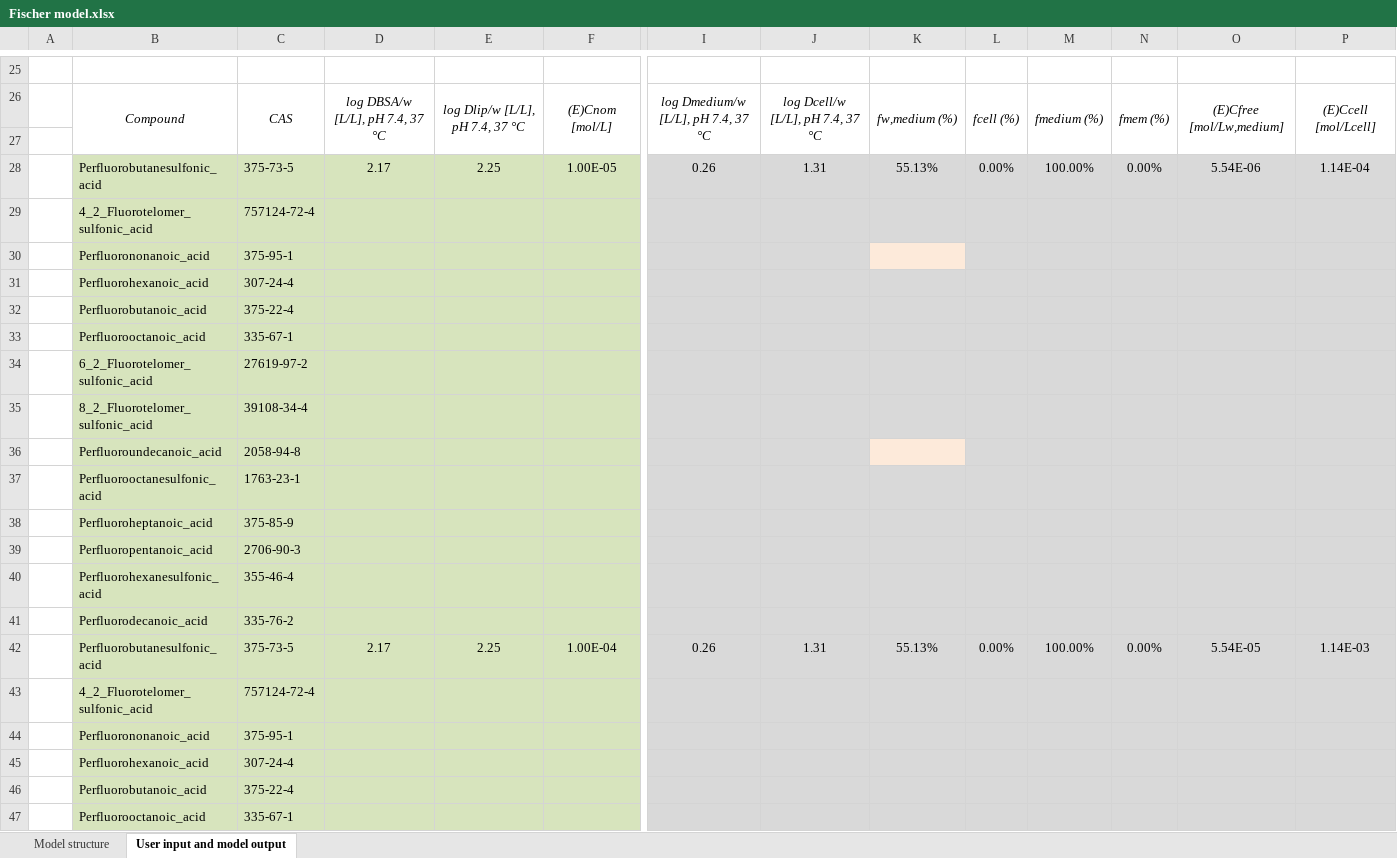
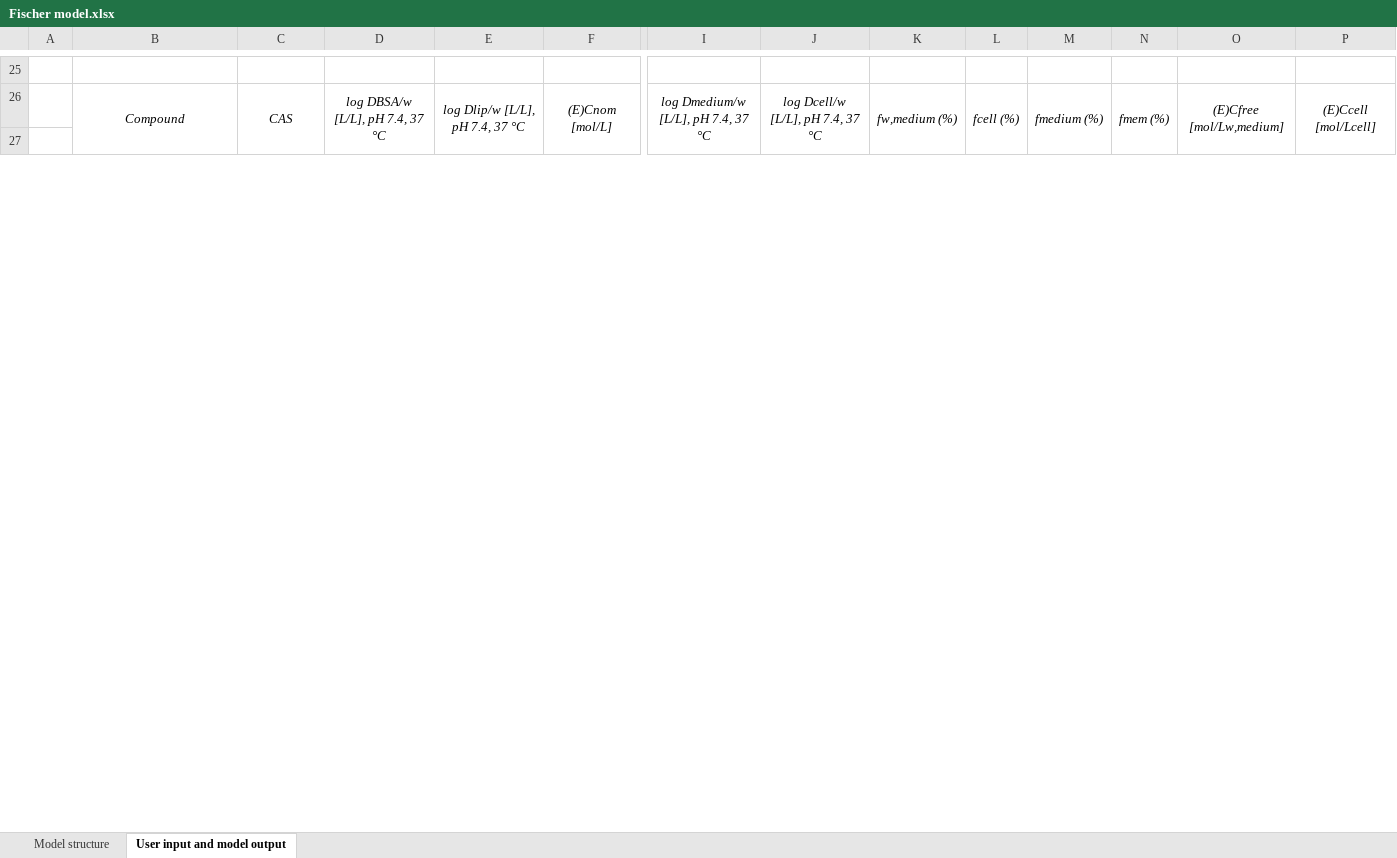
Before and after one commit to hsingchiehlin/Invitro_mass_balance_models, an Excel workbook: model performance comparison/Ratio_Cfree_Cnominal/ThisStudy_data/Fischer model.xlsx, sheet User input and model output, drawn as a sheet; only a part is shown, gaps mark what is left out; values as stored, in another font and other column widths than the file's, no borders; removed rows and columns are numbered as before the commit, all else as after; rows hold the shown columns only; the diff covers the shown part only; the diff names each change by its address in the sheet, - before the commit and + after, or states it on an @@ line.

```diff
--- a/model performance comparison/Ratio_Cfree_Cnominal/ThisStudy_data/Fischer model.xlsx (sheet User input and model output)
+++ b/model performance comparison/Ratio_Cfree_Cnominal/ThisStudy_data/Fischer model.xlsx (sheet User input and model output)
-row 28:  | Perfluorobutanesulfonic_acid | 375-73-5 | 2.17 | 2.25 | 1.00E-05 | 0.26 | 1.31 | 55.13% | 0.00% | 100.00% | 0.00% | 5.54E-06 | 1.14E-04
-row 29:  | 4_2_Fluorotelomer_sulfonic_acid | 757124-72-4
-row 30:  | Perfluorononanoic_acid | 375-95-1
-row 31:  | Perfluorohexanoic_acid | 307-24-4
-row 32:  | Perfluorobutanoic_acid | 375-22-4
-row 33:  | Perfluorooctanoic_acid | 335-67-1
-row 34:  | 6_2_Fluorotelomer_sulfonic_acid | 27619-97-2
-row 35:  | 8_2_Fluorotelomer_sulfonic_acid | 39108-34-4
-row 36:  | Perfluoroundecanoic_acid | 2058-94-8
-row 37:  | Perfluorooctanesulfonic_acid | 1763-23-1
-row 38:  | Perfluoroheptanoic_acid | 375-85-9
-row 39:  | Perfluoropentanoic_acid | 2706-90-3
-row 40:  | Perfluorohexanesulfonic_acid | 355-46-4
-row 41:  | Perfluorodecanoic_acid | 335-76-2
-row 42:  | Perfluorobutanesulfonic_acid | 375-73-5 | 2.17 | 2.25 | 1.00E-04 | 0.26 | 1.31 | 55.13% | 0.00% | 100.00% | 0.00% | 5.54E-05 | 1.14E-03
-row 43:  | 4_2_Fluorotelomer_sulfonic_acid | 757124-72-4
-row 44:  | Perfluorononanoic_acid | 375-95-1
-row 45:  | Perfluorohexanoic_acid | 307-24-4
-row 46:  | Perfluorobutanoic_acid | 375-22-4
-row 47:  | Perfluorooctanoic_acid | 335-67-1
```
Also changed, not shown: 28 added rows and 8 removed rows elsewhere in this sheet, model performance comparison/Ratio_Cfree_Cnominal/ThisStudy_data/IV-MBM EQP v2.1 Mar 2022 (Web).xlsm, 4 other files.
